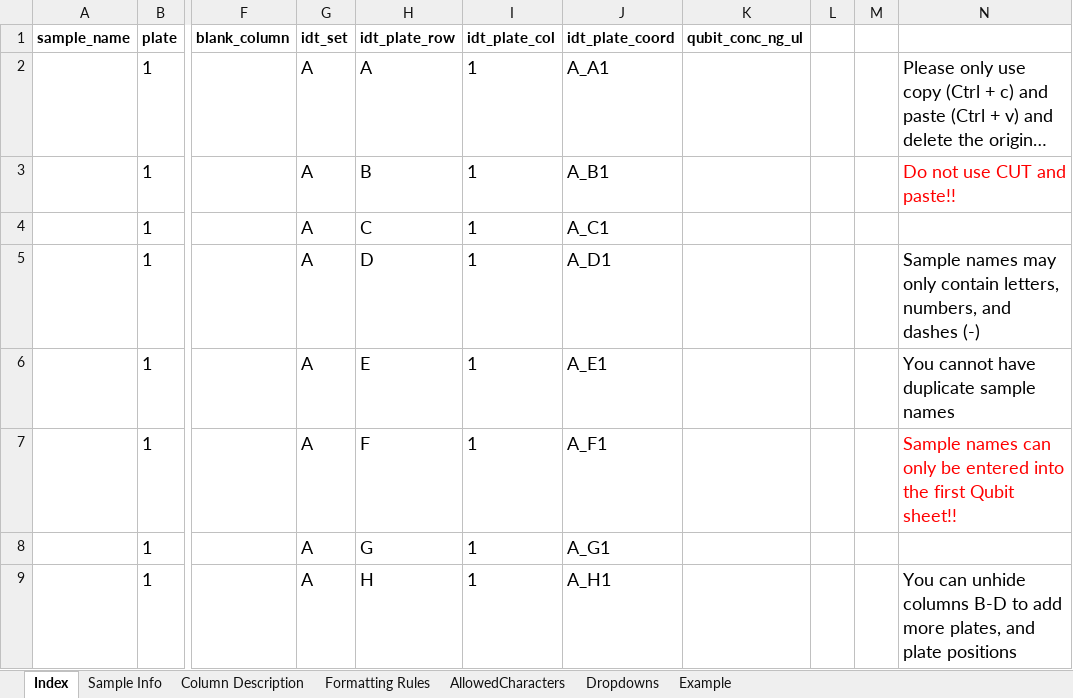
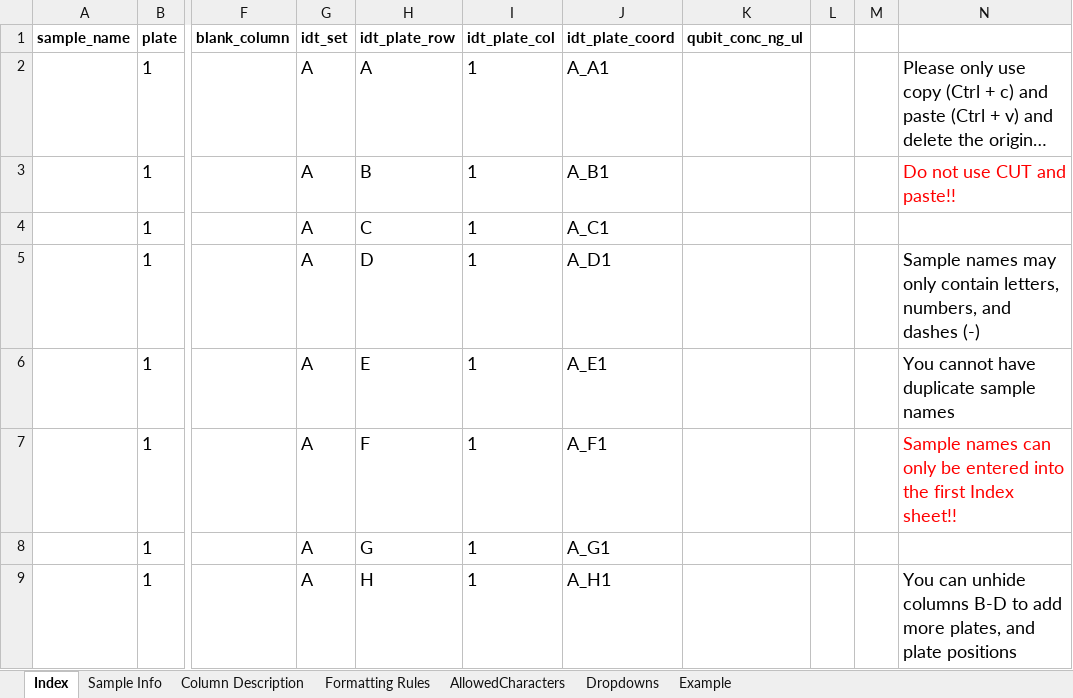
Before and after one commit to PHL-2/RmdTemplates, an Excel workbook: aux_files/metadata_template/sequencing_metadata_sheet_template.xlsx, sheet Index, drawn as a sheet; only a part is shown, gaps mark what is left out; long unchanged cells end in …; values as stored, in another font and other column widths than the file's, no borders; conditional formats not drawn; the diff names each change by its address in the sheet, - before the commit and + after, or states it on an @@ line.

```diff
--- a/aux_files/metadata_template/sequencing_metadata_sheet_template.xlsx (sheet Index)
+++ b/aux_files/metadata_template/sequencing_metadata_sheet_template.xlsx (sheet Index)
-N7: …the first Qubit sheet!!
+N7: …the first Index sheet!!
```
Also changed, not shown: sheet Dropdowns, sheet Sample Info, 3 other files.
